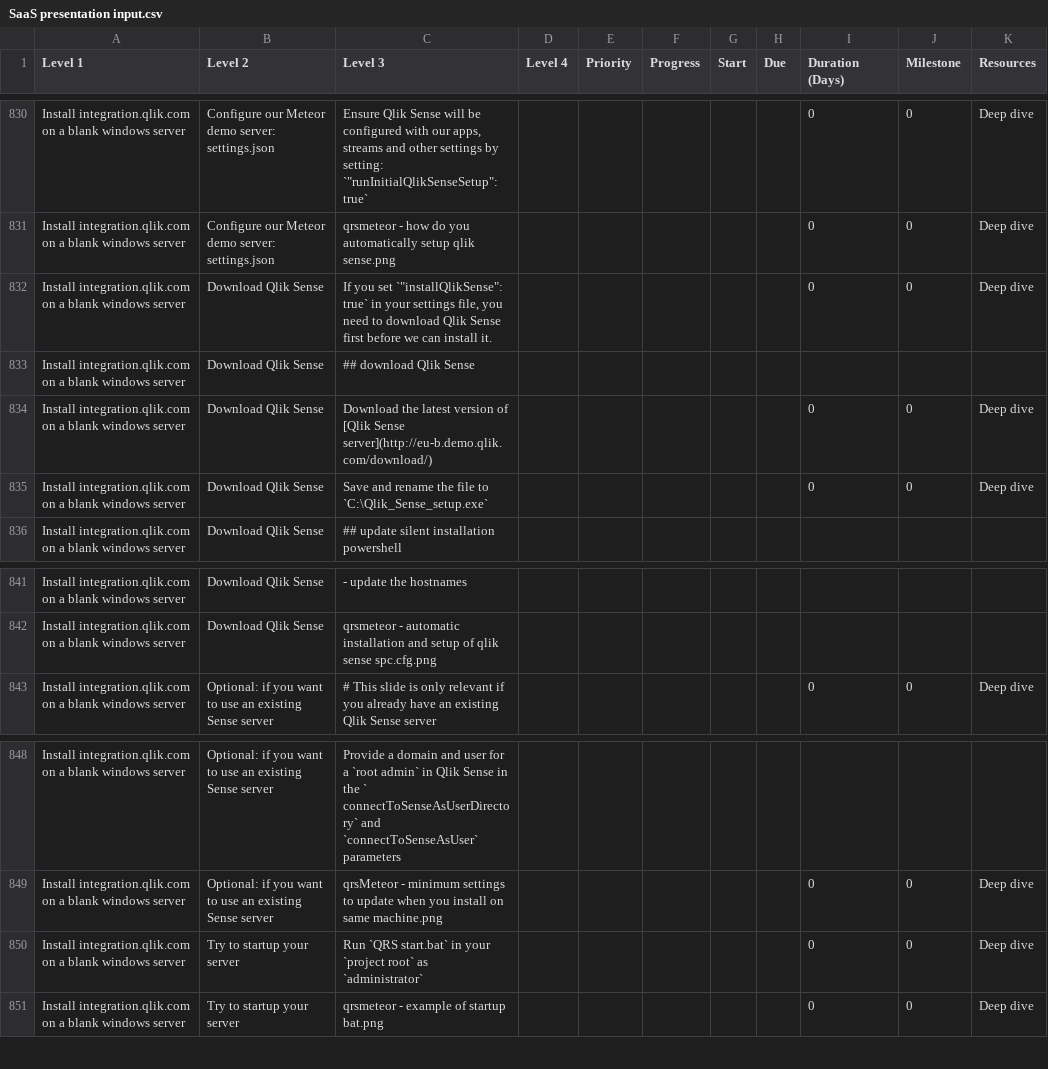
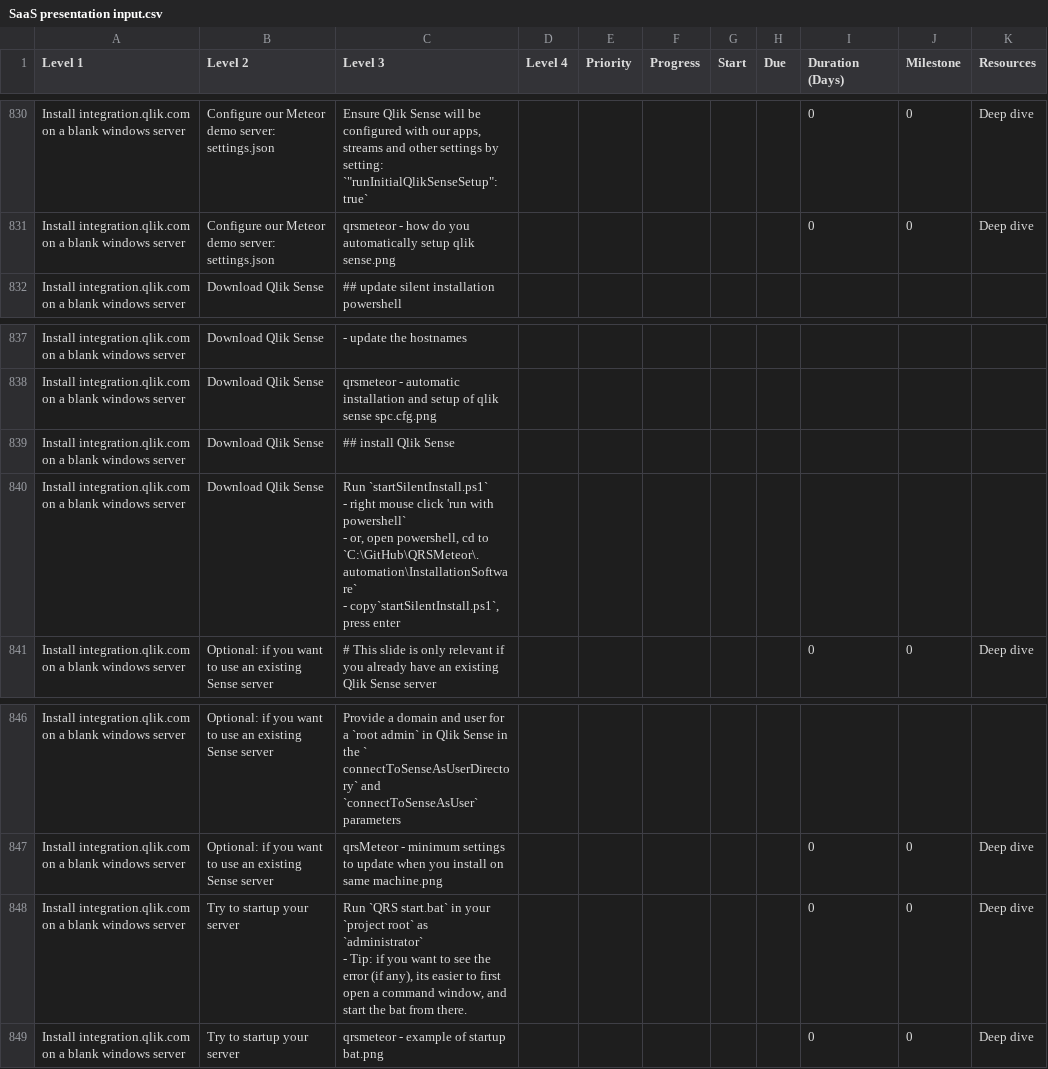
Before and after one commit to QHose/QRSMeteor, a CSV file: Sense Demo materials/SaaS presentation input.csv, drawn as a sheet; only a part is shown, gaps mark what is left out; removed rows and columns are numbered as before the commit, all else as after; ↵ is a line break in a cell; the diff names each change by its address in the sheet, - before the commit and + after, or states it on an @@ line.

```diff
--- a/Sense Demo materials/SaaS presentation input.csv
+++ b/Sense Demo materials/SaaS presentation input.csv
-row 832: Install integration.qlik.com on a blank windows server | Download Qlik Sense | If you set `"installQlikSense": true` in your settings file, you need to download Qlik Sense first before we can install it. |  |  |  |  |  | 0 | 0 | Deep dive
-row 833: Install integration.qlik.com on a blank windows server | Download Qlik Sense | ## download Qlik Sense
-row 834: Install integration.qlik.com on a blank windows server | Download Qlik Sense | Download the latest version of [Qlik Sense server](http://eu-b.demo.qlik.com/download/) |  |  |  |  |  | 0 | 0 | Deep dive
-row 835: Install integration.qlik.com on a blank windows server | Download Qlik Sense | Save and rename the file to `C:\Qlik_Sense_setup.exe` |  |  |  |  |  | 0 | 0 | Deep dive
+row 839: Install integration.qlik.com on a blank windows server | Download Qlik Sense | ## install Qlik Sense
+row 840: Install integration.qlik.com on a blank windows server | Download Qlik Sense | Run `startSilentInstall.ps1` ↵ - right mouse click 'run with powershell` ↵ - or, open powershell, cd to `C:\GitHub\QRSMeteor\.automation\InstallationSoftware` ↵ - copy`startSilentInstall.ps1`, press enter
-C848 (Level 3): …as `administrator`
+C848 (Level 3): …as `administrator` ↵ - Tip: if you want to see the error (if any), its easier to first open a command window, and start the bat from there.
```
Also changed, not shown: 4 other files.
